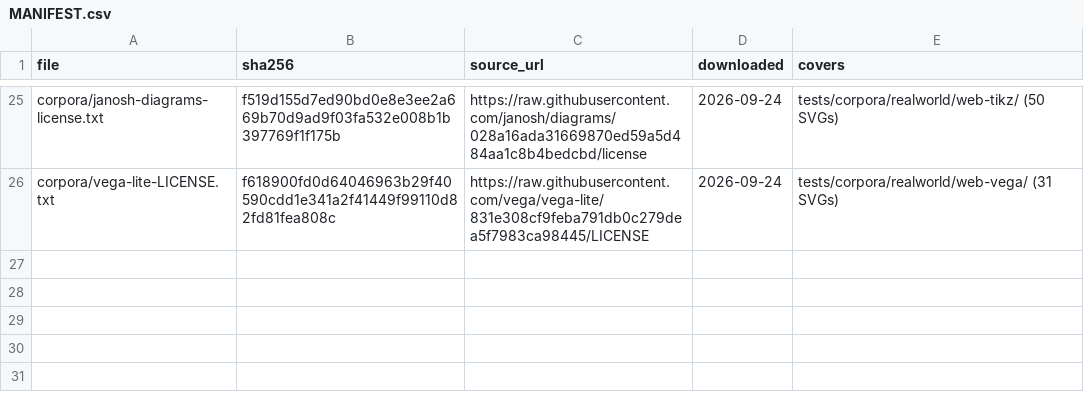
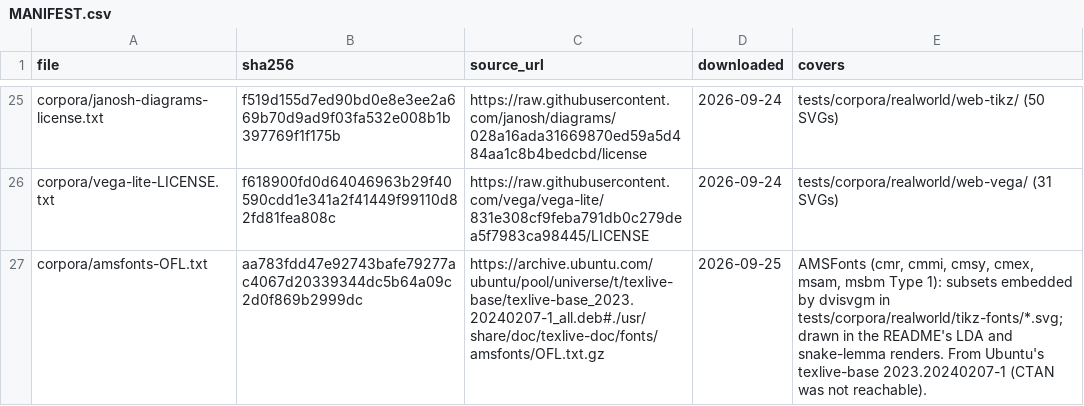
Before and after one commit to rowancallahan/lean-svg, a CSV file: licenses/MANIFEST.csv, drawn as a sheet; only a part is shown, gaps mark what is left out; the diff names each change by its address in the sheet, - before the commit and + after, or states it on an @@ line.

```diff
--- a/licenses/MANIFEST.csv
+++ b/licenses/MANIFEST.csv
+row 27: corpora/amsfonts-OFL.txt | aa783fdd47e92743bafe79277ac4067d20339344dc5b64a09c2d0f869b2999dc | https://archive.ubuntu.com/ubuntu/pool/universe/t/texlive-base/texlive-base_2023.20240207-1_all.deb#./usr/share/doc/texlive-doc/fonts/amsfonts/OFL.txt.gz | 2026-09-25 | AMSFonts (cmr, cmmi, cmsy, cmex, msam, msbm Type 1): subsets embedded by dvisvgm in tests/corpora/realworld/tikz-fonts/*.svg; drawn in the README's LDA and snake-lemma renders. From Ubuntu's texlive-base 2023.20240207-1 (CTAN was not reachable).
```
Also changed, not shown: 8 other files.
